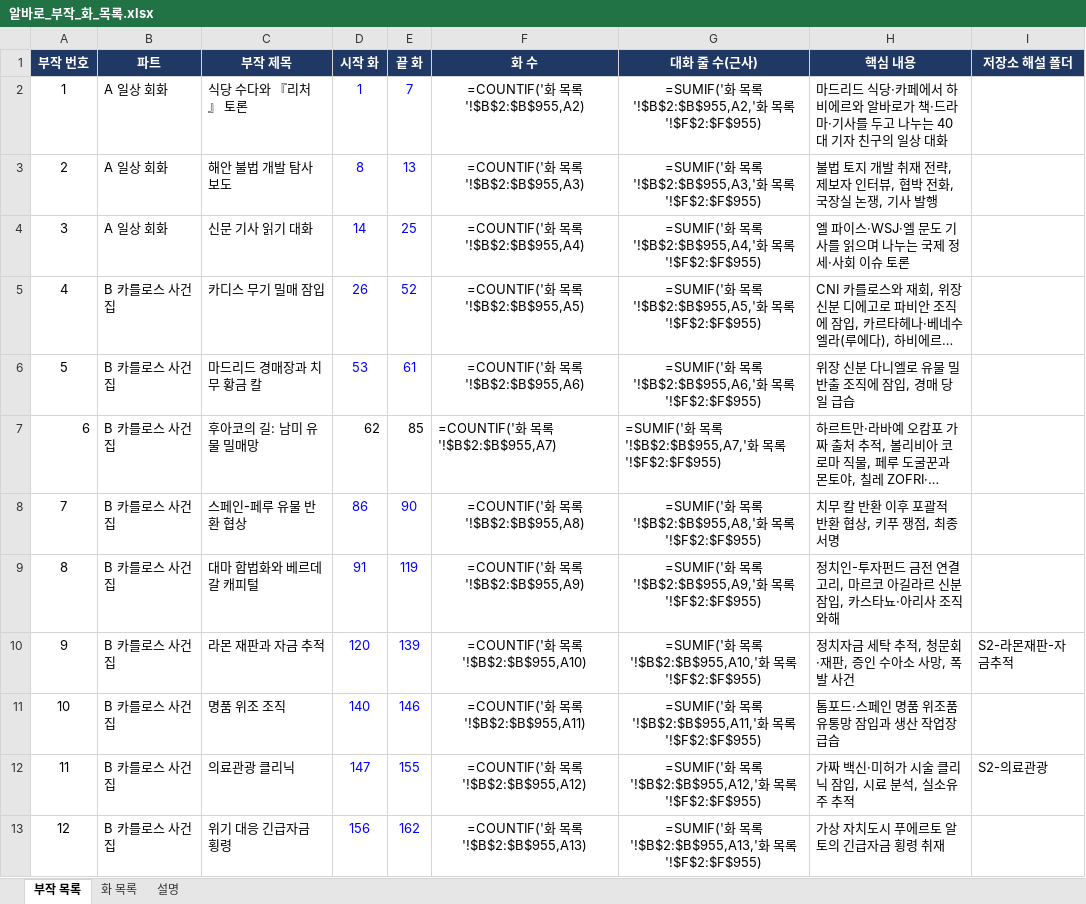
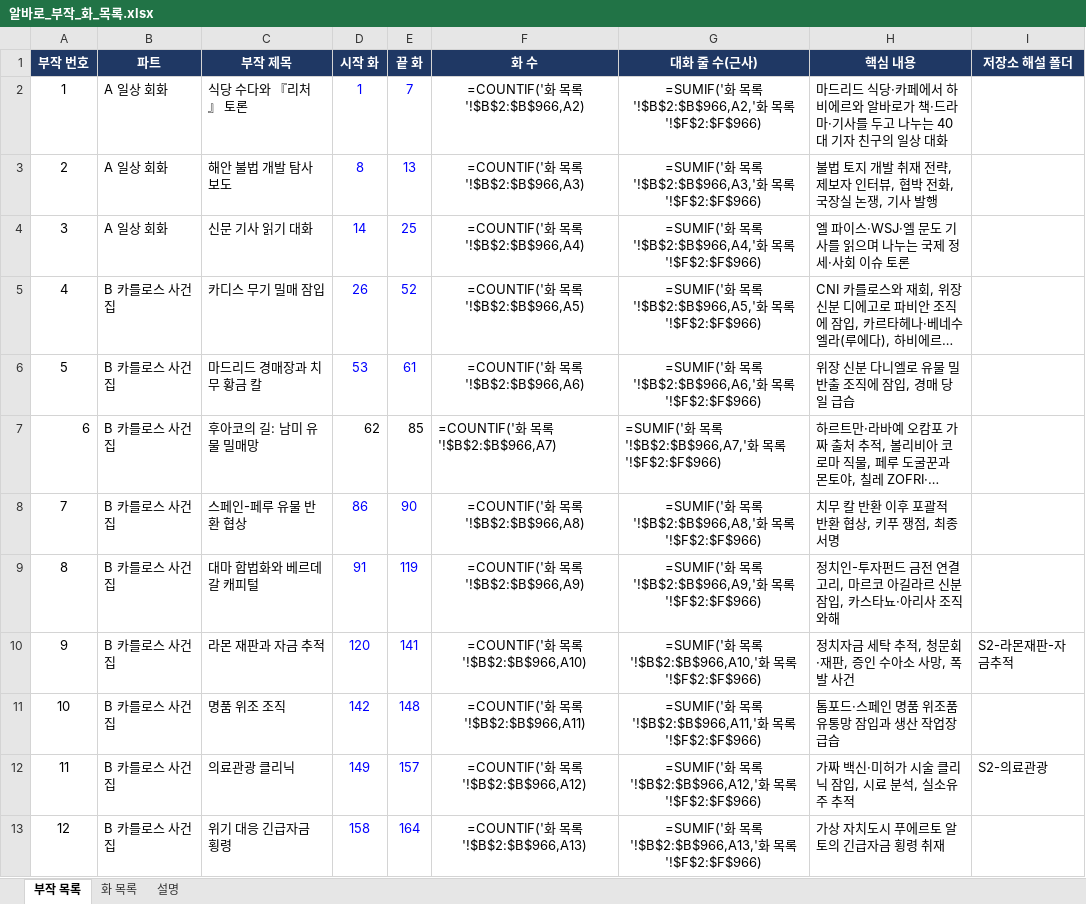
Before and after one commit to svetsvet1982/Spain-Alvaro-Story, an Excel workbook: 알바로_부작_화_목록.xlsx, sheet 부작 목록, drawn as a sheet; only a part is shown; long unchanged cells end in …; values as stored, in another font and other column widths than the file's, no borders; formulas without a stored value are shown as written; the diff covers the shown part only; the diff names each change by its address in the sheet, - before the commit and + after, or states it on an @@ line.

```diff
--- a/알바로_부작_화_목록.xlsx (sheet 부작 목록)
+++ b/알바로_부작_화_목록.xlsx (sheet 부작 목록)
-F2 (화 수): =COUNTIF('화 목록'!$B$2:$B$955,A2)
+F2 (화 수): =COUNTIF('화 목록'!$B$2:$B$966,A2)
-G2 (대화 줄 수(근사)): …목록'!$B$2:$B$955,A2,'화 목록'!$F$2:$F$955)
+G2 (대화 줄 수(근사)): …목록'!$B$2:$B$966,A2,'화 목록'!$F$2:$F$966)
-F3 (화 수): =COUNTIF('화 목록'!$B$2:$B$955,A3)
+F3 (화 수): =COUNTIF('화 목록'!$B$2:$B$966,A3)
-G3 (대화 줄 수(근사)): …목록'!$B$2:$B$955,A3,'화 목록'!$F$2:$F$955)
+G3 (대화 줄 수(근사)): …목록'!$B$2:$B$966,A3,'화 목록'!$F$2:$F$966)
-F4 (화 수): =COUNTIF('화 목록'!$B$2:$B$955,A4)
+F4 (화 수): =COUNTIF('화 목록'!$B$2:$B$966,A4)
-G4 (대화 줄 수(근사)): …목록'!$B$2:$B$955,A4,'화 목록'!$F$2:$F$955)
+G4 (대화 줄 수(근사)): …목록'!$B$2:$B$966,A4,'화 목록'!$F$2:$F$966)
-F5 (화 수): =COUNTIF('화 목록'!$B$2:$B$955,A5)
+F5 (화 수): =COUNTIF('화 목록'!$B$2:$B$966,A5)
-G5 (대화 줄 수(근사)): …목록'!$B$2:$B$955,A5,'화 목록'!$F$2:$F$955)
+G5 (대화 줄 수(근사)): …목록'!$B$2:$B$966,A5,'화 목록'!$F$2:$F$966)
-F6 (화 수): =COUNTIF('화 목록'!$B$2:$B$955,A6)
+F6 (화 수): =COUNTIF('화 목록'!$B$2:$B$966,A6)
-G6 (대화 줄 수(근사)): …목록'!$B$2:$B$955,A6,'화 목록'!$F$2:$F$955)
+G6 (대화 줄 수(근사)): …목록'!$B$2:$B$966,A6,'화 목록'!$F$2:$F$966)
-F7 (화 수): =COUNTIF('화 목록'!$B$2:$B$955,A7)
+F7 (화 수): =COUNTIF('화 목록'!$B$2:$B$966,A7)
-G7 (대화 줄 수(근사)): …목록'!$B$2:$B$955,A7,'화 목록'!$F$2:$F$955)
+G7 (대화 줄 수(근사)): …목록'!$B$2:$B$966,A7,'화 목록'!$F$2:$F$966)
-F8 (화 수): =COUNTIF('화 목록'!$B$2:$B$955,A8)
+F8 (화 수): =COUNTIF('화 목록'!$B$2:$B$966,A8)
-G8 (대화 줄 수(근사)): …목록'!$B$2:$B$955,A8,'화 목록'!$F$2:$F$955)
+G8 (대화 줄 수(근사)): …목록'!$B$2:$B$966,A8,'화 목록'!$F$2:$F$966)
-F9 (화 수): =COUNTIF('화 목록'!$B$2:$B$955,A9)
+F9 (화 수): =COUNTIF('화 목록'!$B$2:$B$966,A9)
-G9 (대화 줄 수(근사)): …목록'!$B$2:$B$955,A9,'화 목록'!$F$2:$F$955)
+G9 (대화 줄 수(근사)): …목록'!$B$2:$B$966,A9,'화 목록'!$F$2:$F$966)
-E10 (끝 화): 139
+E10 (끝 화): 141
-F10 (화 수): =COUNTIF('화 목록'!$B$2:$B$955,A10)
+F10 (화 수): =COUNTIF('화 목록'!$B$2:$B$966,A10)
-G10 (대화 줄 수(근사)): …목록'!$B$2:$B$955,A10,'화 목록'!$F$2:$F$955)
+G10 (대화 줄 수(근사)): …목록'!$B$2:$B$966,A10,'화 목록'!$F$2:$F$966)
-D11 (시작 화): 140
+D11 (시작 화): 142
-E11 (끝 화): 146
+E11 (끝 화): 148
-F11 (화 수): =COUNTIF('화 목록'!$B$2:$B$955,A11)
+F11 (화 수): =COUNTIF('화 목록'!$B$2:$B$966,A11)
-G11 (대화 줄 수(근사)): …목록'!$B$2:$B$955,A11,'화 목록'!$F$2:$F$955)
+G11 (대화 줄 수(근사)): …목록'!$B$2:$B$966,A11,'화 목록'!$F$2:$F$966)
-D12 (시작 화): 147
+D12 (시작 화): 149
-E12 (끝 화): 155
+E12 (끝 화): 157
-F12 (화 수): =COUNTIF('화 목록'!$B$2:$B$955,A12)
+F12 (화 수): =COUNTIF('화 목록'!$B$2:$B$966,A12)
-G12 (대화 줄 수(근사)): …목록'!$B$2:$B$955,A12,'화 목록'!$F$2:$F$955)
+G12 (대화 줄 수(근사)): …목록'!$B$2:$B$966,A12,'화 목록'!$F$2:$F$966)
-D13 (시작 화): 156
+D13 (시작 화): 158
-E13 (끝 화): 162
+E13 (끝 화): 164
-F13 (화 수): =COUNTIF('화 목록'!$B$2:$B$955,A13)
+F13 (화 수): =COUNTIF('화 목록'!$B$2:$B$966,A13)
-G13 (대화 줄 수(근사)): …목록'!$B$2:$B$955,A13,'화 목록'!$F$2:$F$955)
+G13 (대화 줄 수(근사)): …목록'!$B$2:$B$966,A13,'화 목록'!$F$2:$F$966)
```
Also changed, not shown: 192 edited cells elsewhere in this sheet, sheet 화 목록, sheet 설명, 1 other file.
